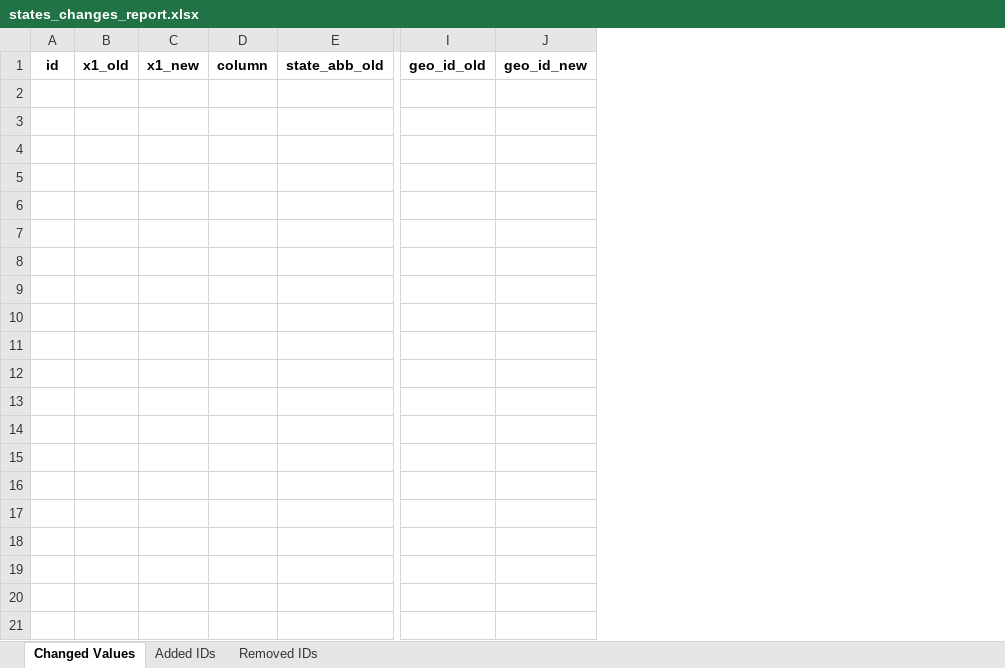
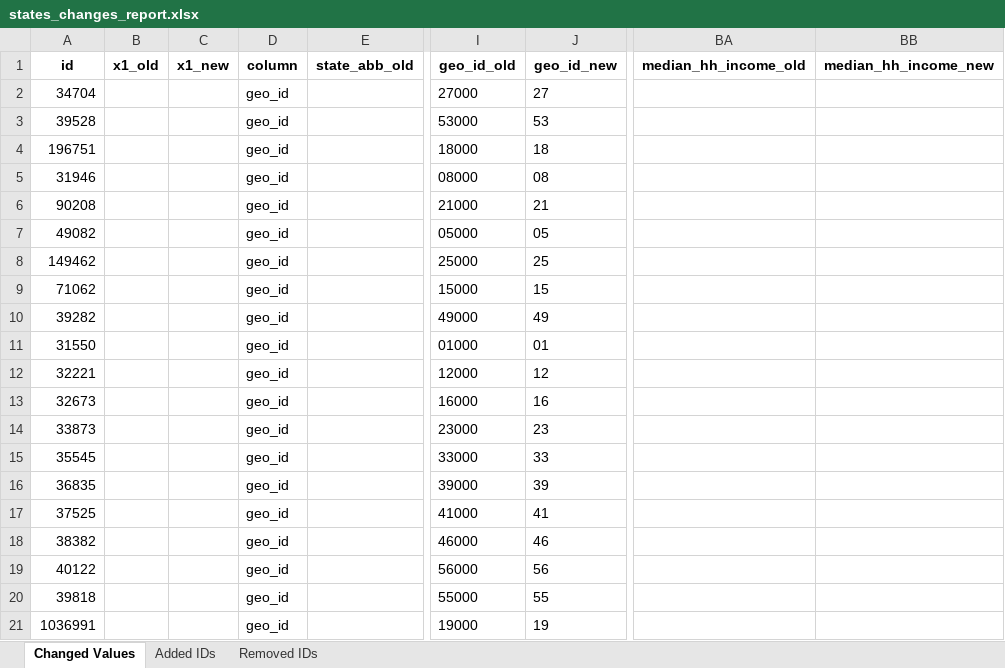
Before and after one commit to thuy2020/acfrs_data, an Excel workbook: output/states_changes_report.xlsx, sheet Changed Values, drawn as a sheet; only a part is shown, gaps mark what is left out; values as stored, in another font and other column widths than the file's, no borders; removed rows and columns are numbered as before the commit, all else as after; rows hold the shown columns only; the diff covers the shown part only; the diff names each change by its address in the sheet, - before the commit and + after, or states it on an @@ line.

```diff
--- a/output/states_changes_report.xlsx (sheet Changed Values)
+++ b/output/states_changes_report.xlsx (sheet Changed Values)
-column A, row 1: id
+column A, row 1: id
-column D, row 1: column
+column D, row 1: column
-column I, row 1: geo_id_old
-column J, row 1: geo_id_new
+column I, row 1: geo_id_old
+column J, row 1: geo_id_new
+column BA, row 1: median_hh_income_old
+column BB, row 1: median_hh_income_new
+row 2: 34704 |  |  | geo_id |  | 27000 | 27
+row 3: 39528 |  |  | geo_id |  | 53000 | 53
+row 4: 196751 |  |  | geo_id |  | 18000 | 18
+row 5: 31946 |  |  | geo_id |  | 08000 | 08
+row 6: 90208 |  |  | geo_id |  | 21000 | 21
+row 7: 49082 |  |  | geo_id |  | 05000 | 05
+row 8: 149462 |  |  | geo_id |  | 25000 | 25
+row 9: 71062 |  |  | geo_id |  | 15000 | 15
+row 10: 39282 |  |  | geo_id |  | 49000 | 49
+row 11: 31550 |  |  | geo_id |  | 01000 | 01
+row 12: 32221 |  |  | geo_id |  | 12000 | 12
+row 13: 32673 |  |  | geo_id |  | 16000 | 16
+row 14: 33873 |  |  | geo_id |  | 23000 | 23
+row 15: 35545 |  |  | geo_id |  | 33000 | 33
+row 16: 36835 |  |  | geo_id |  | 39000 | 39
+row 17: 37525 |  |  | geo_id |  | 41000 | 41
+row 18: 38382 |  |  | geo_id |  | 46000 | 46
+row 19: 40122 |  |  | geo_id |  | 56000 | 56
+row 20: 39818 |  |  | geo_id |  | 55000 | 55
+row 21: 1036991 |  |  | geo_id |  | 19000 | 19
```
Also changed, not shown: 29 added rows elsewhere in this sheet, output/municipalities_changes_report.xlsx, 10 other files.
